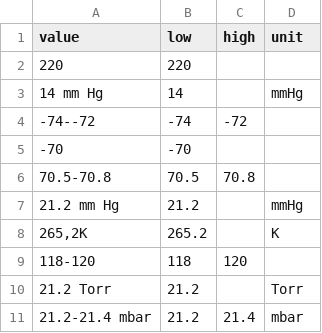
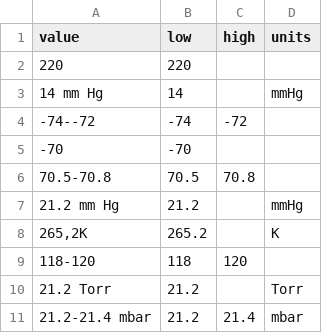
Before and after one commit to cheminfo/physical-parser, a CSV file: src/__tests__/numbersUnits.csv (was src/__tests__/numbersUnit.csv), drawn as a sheet.

```diff
--- a/src/__tests__/numbersUnit.csv
+++ b/src/__tests__/numbersUnits.csv
@@ -1,2 +1,2 @@
-value,low,high,unit
+value,low,high,units
 220,220,,
```
Also changed, not shown: src/__tests__/bp.csv, 8 other files.
